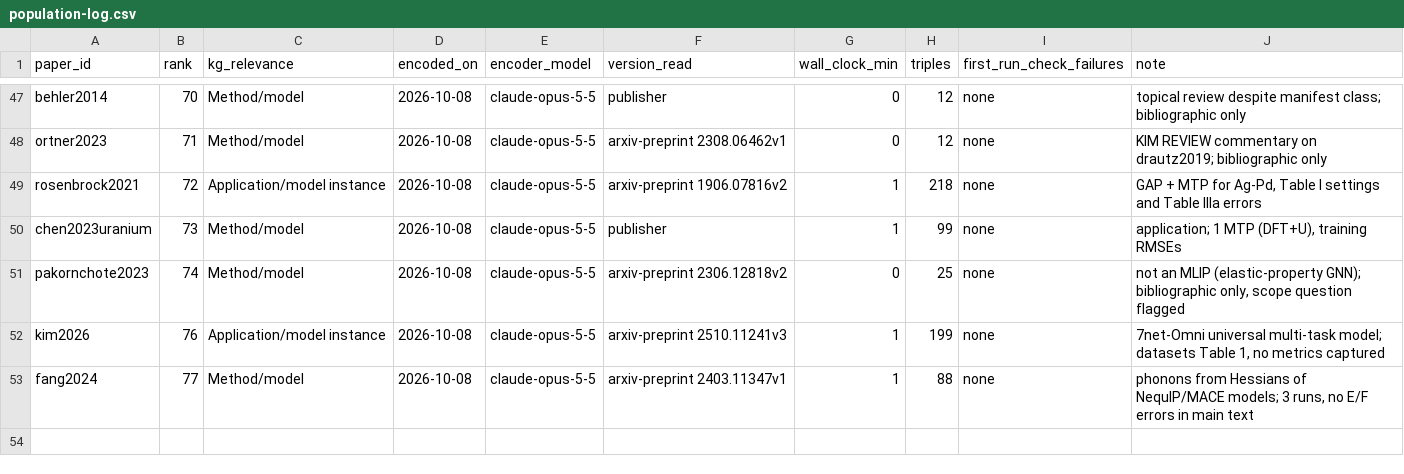
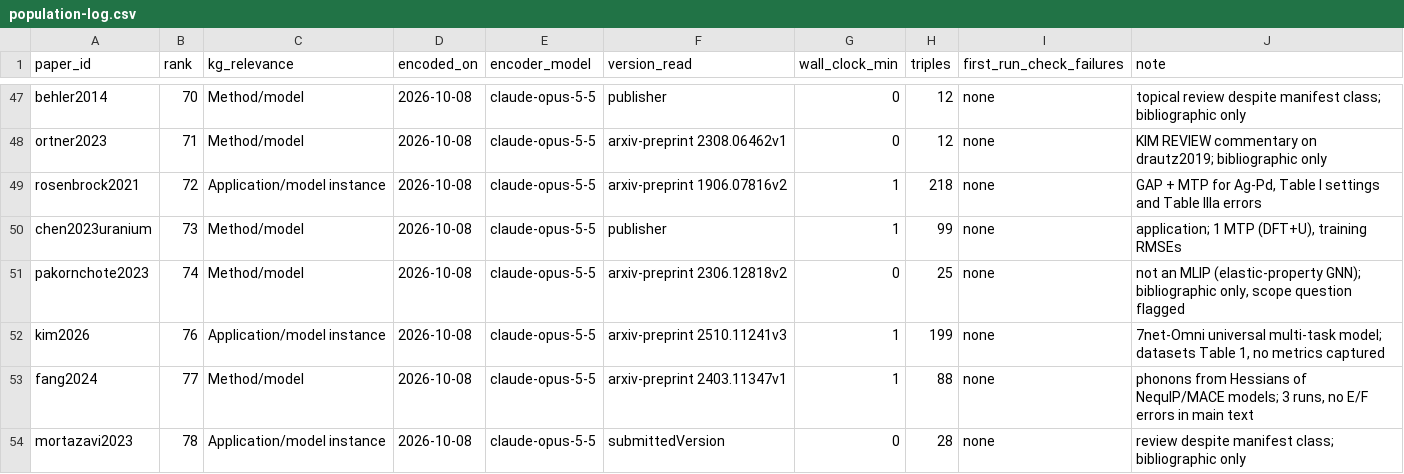
Before and after one commit to danielhz/mlips-ontology, a CSV file: artifacts/kg/population-log.csv, drawn as a sheet; only a part is shown, gaps mark what is left out; the diff names each change by its address in the sheet, - before the commit and + after, or states it on an @@ line.

Commit message:
kg: encode mortazavi2023 (97 lines, 28 triples)

```diff
--- a/artifacts/kg/population-log.csv
+++ b/artifacts/kg/population-log.csv
+row 54: mortazavi2023 | 78 | Application/model instance | 2026-10-08 | claude-opus-5-5 | submittedVersion | 0 | 28 | none | review despite manifest class; bibliographic only
```
Also changed, not shown: 1 other file.
